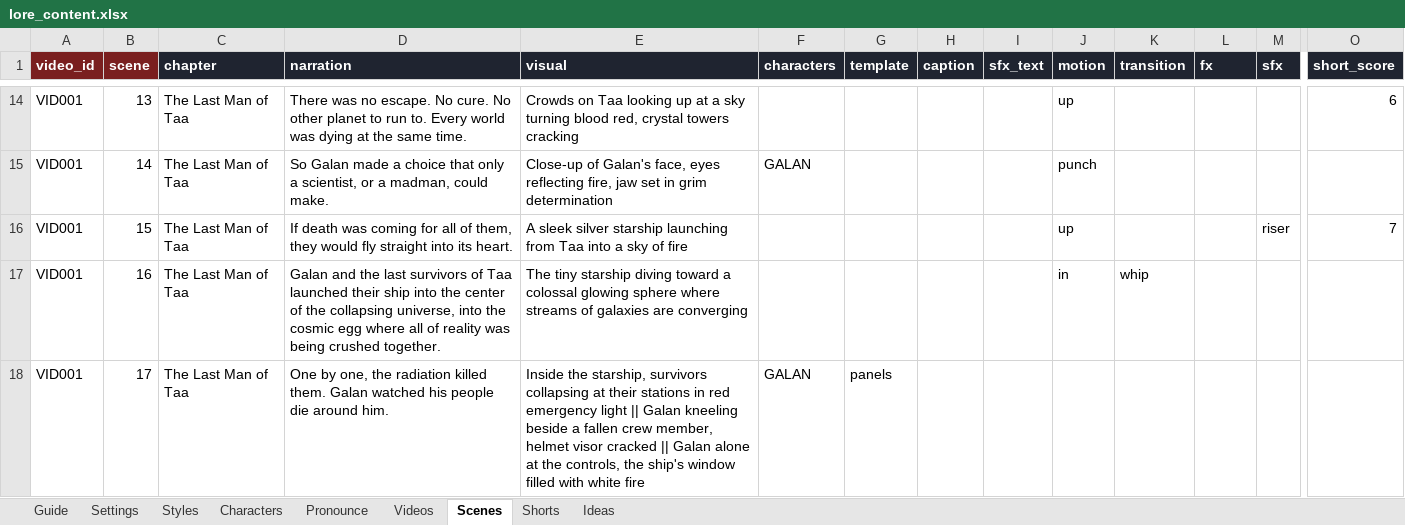
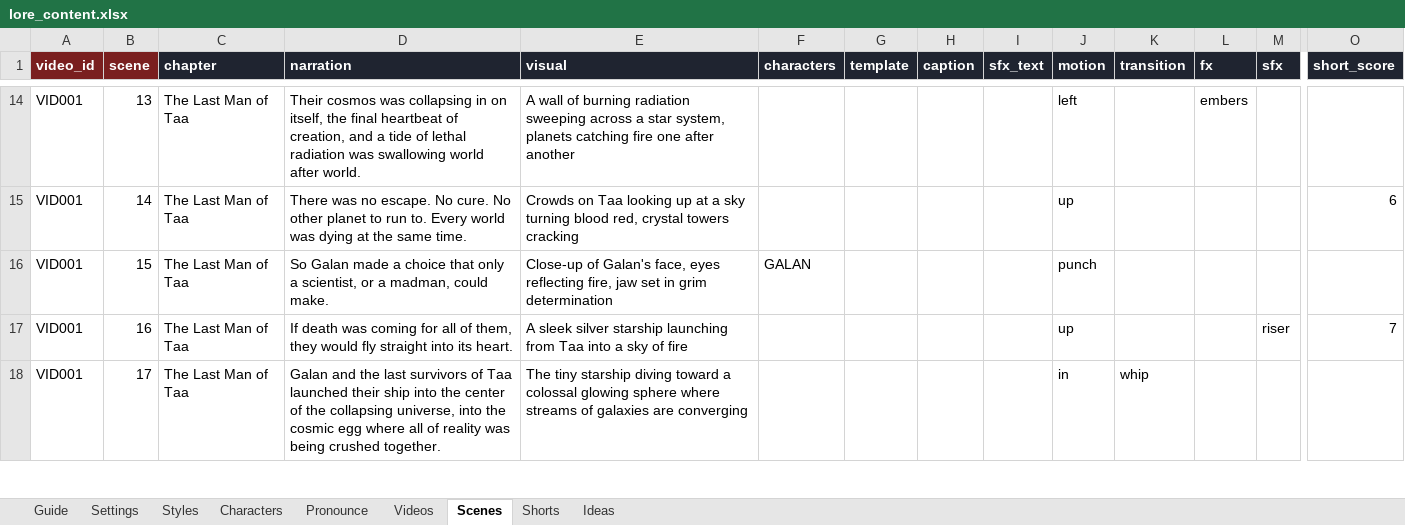
Before and after one commit to Aayush-13-cpu/lore-engine, an Excel workbook: content/lore_content.xlsx, sheet Scenes, drawn as a sheet; only a part is shown, gaps mark what is left out; values as stored, in another font and other column widths than the file's, no borders; the diff covers the shown part only; the diff names each change by its address in the sheet, - before the commit and + after, or states it on an @@ line.

```diff
--- a/content/lore_content.xlsx (sheet Scenes)
+++ b/content/lore_content.xlsx (sheet Scenes)
-D14 (narration): There was no escape. No cure. No other planet to run to. Every world was dying at the same time.
+D14 (narration): Their cosmos was collapsing in on itself, the final heartbeat of creation, and a tide of lethal radiation was swallowing world after world.
-E14 (visual): Crowds on Taa looking up at a sky turning blood red, crystal towers cracking
+E14 (visual): A wall of burning radiation sweeping across a star system, planets catching fire one after another
-J14 (motion): up
+J14 (motion): left
-L14 (fx): (empty)
+L14 (fx): embers
-O14 (short_score): 6
+O14 (short_score): (empty)
-D15 (narration): So Galan made a choice that only a scientist, or a madman, could make.
+D15 (narration): There was no escape. No cure. No other planet to run to. Every world was dying at the same time.
-E15 (visual): Close-up of Galan's face, eyes reflecting fire, jaw set in grim determination
+E15 (visual): Crowds on Taa looking up at a sky turning blood red, crystal towers cracking
-F15 (characters): GALAN
+F15 (characters): (empty)
-J15 (motion): punch
+J15 (motion): up
-O15 (short_score): (empty)
+O15 (short_score): 6
-D16 (narration): If death was coming for all of them, they would fly straight into its heart.
+D16 (narration): So Galan made a choice that only a scientist, or a madman, could make.
-E16 (visual): A sleek silver starship launching from Taa into a sky of fire
+E16 (visual): Close-up of Galan's face, eyes reflecting fire, jaw set in grim determination
-F16 (characters): (empty)
+F16 (characters): GALAN
-J16 (motion): up
+J16 (motion): punch
-M16 (sfx): riser
+M16 (sfx): (empty)
-O16 (short_score): 7
+O16 (short_score): (empty)
-D17 (narration): Galan and the last survivors of Taa launched their ship into the center of the collapsing universe, into the cosmic egg where all of reality was being crushed together.
+D17 (narration): If death was coming for all of them, they would fly straight into its heart.
-E17 (visual): The tiny starship diving toward a colossal glowing sphere where streams of galaxies are converging
+E17 (visual): A sleek silver starship launching from Taa into a sky of fire
-J17 (motion): in
+J17 (motion): up
-K17 (transition): whip
+K17 (transition): (empty)
-M17 (sfx): (empty)
+M17 (sfx): riser
-O17 (short_score): (empty)
+O17 (short_score): 7
-D18 (narration): One by one, the radiation killed them. Galan watched his people die around him.
+D18 (narration): Galan and the last survivors of Taa launched their ship into the center of the collapsing universe, into the cosmic egg where all of reality was being crushed together.
-E18 (visual): Inside the starship, survivors collapsing at their stations in red emergency light || Galan kneeling beside a fallen crew member, helmet visor cracked || Galan alone at the controls, the ship's window filled with white fire
+E18 (visual): The tiny starship diving toward a colossal glowing sphere where streams of galaxies are converging
-F18 (characters): GALAN
+F18 (characters): (empty)
-G18 (template): panels
+G18 (template): (empty)
-J18 (motion): (empty)
+J18 (motion): in
-K18 (transition): (empty)
+K18 (transition): whip
```
Also changed, not shown: 2 added rows, 1 removed row and 292 edited cells elsewhere in this sheet, sheet Settings, sheet Styles, sheet Guide, sheet Shorts, sheet Videos, 7 other files.
